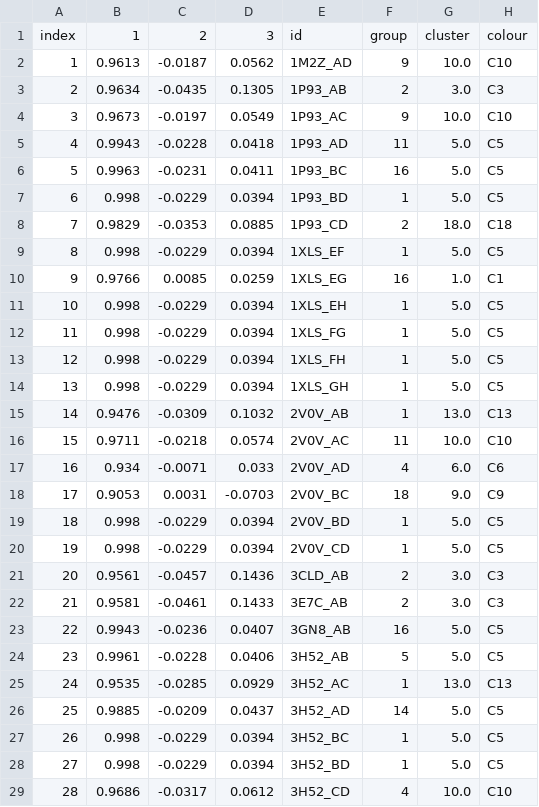
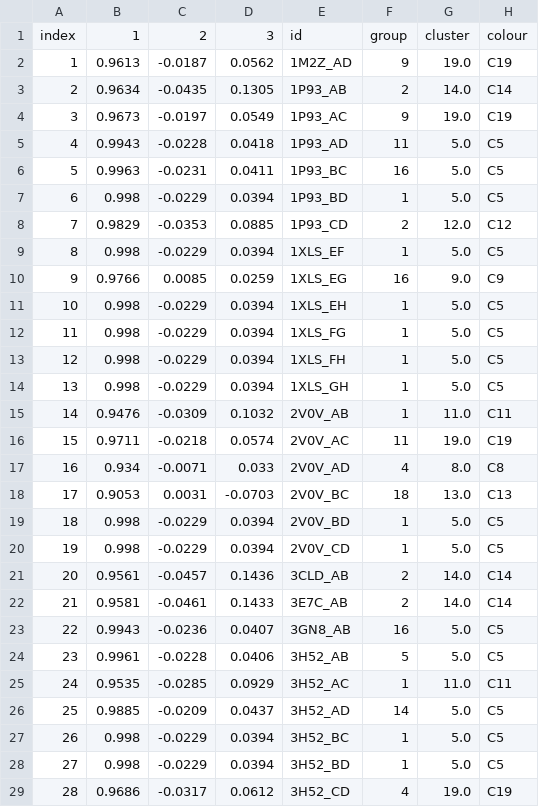
Before and after one commit to Thecnopapa/projectDimer, a CSV file: dataframes/GR_cc_clustered.csv, drawn as a sheet; only a part is shown; the diff covers the shown part only.

```diff
--- a/dataframes/GR_cc_clustered.csv
+++ b/dataframes/GR_cc_clustered.csv
@@ -1,5 +1,5 @@
 index,1,2,3,id,group,cluster,colour
-1,0.9613,-0.0187,0.0562,1M2Z_AD,9,10.0,C10
-2,0.9634,-0.0435,0.1305,1P93_AB,2,3.0,C3
-3,0.9673,-0.0197,0.0549,1P93_AC,9,10.0,C10
+1,0.9613,-0.0187,0.0562,1M2Z_AD,9,19.0,C19
+2,0.9634,-0.0435,0.1305,1P93_AB,2,14.0,C14
+3,0.9673,-0.0197,0.0549,1P93_AC,9,19.0,C19
 4,0.9943,-0.0228,0.0418,1P93_AD,11,5.0,C5
@@ -7,5 +7,5 @@ index,1,2,3,id,group,cluster,colour
 6,0.998,-0.0229,0.0394,1P93_BD,1,5.0,C5
-7,0.9829,-0.0353,0.0885,1P93_CD,2,18.0,C18
+7,0.9829,-0.0353,0.0885,1P93_CD,2,12.0,C12
 8,0.998,-0.0229,0.0394,1XLS_EF,1,5.0,C5
-9,0.9766,0.0085,0.0259,1XLS_EG,16,1.0,C1
+9,0.9766,0.0085,0.0259,1XLS_EG,16,9.0,C9
 10,0.998,-0.0229,0.0394,1XLS_EH,1,5.0,C5
@@ -14,13 +14,13 @@ index,1,2,3,id,group,cluster,colour
 13,0.998,-0.0229,0.0394,1XLS_GH,1,5.0,C5
-14,0.9476,-0.0309,0.1032,2V0V_AB,1,13.0,C13
-15,0.9711,-0.0218,0.0574,2V0V_AC,11,10.0,C10
-16,0.934,-0.0071,0.033,2V0V_AD,4,6.0,C6
-17,0.9053,0.0031,-0.0703,2V0V_BC,18,9.0,C9
+14,0.9476,-0.0309,0.1032,2V0V_AB,1,11.0,C11
+15,0.9711,-0.0218,0.0574,2V0V_AC,11,19.0,C19
+16,0.934,-0.0071,0.033,2V0V_AD,4,8.0,C8
+17,0.9053,0.0031,-0.0703,2V0V_BC,18,13.0,C13
 18,0.998,-0.0229,0.0394,2V0V_BD,1,5.0,C5
 19,0.998,-0.0229,0.0394,2V0V_CD,1,5.0,C5
-20,0.9561,-0.0457,0.1436,3CLD_AB,2,3.0,C3
-21,0.9581,-0.0461,0.1433,3E7C_AB,2,3.0,C3
+20,0.9561,-0.0457,0.1436,3CLD_AB,2,14.0,C14
+21,0.9581,-0.0461,0.1433,3E7C_AB,2,14.0,C14
 22,0.9943,-0.0236,0.0407,3GN8_AB,16,5.0,C5
 23,0.9961,-0.0228,0.0406,3H52_AB,5,5.0,C5
-24,0.9535,-0.0285,0.0929,3H52_AC,1,13.0,C13
+24,0.9535,-0.0285,0.0929,3H52_AC,1,11.0,C11
 25,0.9885,-0.0209,0.0437,3H52_AD,14,5.0,C5
@@ -28,2 +28,2 @@ index,1,2,3,id,group,cluster,colour
 27,0.998,-0.0229,0.0394,3H52_BD,1,5.0,C5
-28,0.9686,-0.0317,0.0612,3H52_CD,4,10.0,C10
+28,0.9686,-0.0317,0.0612,3H52_CD,4,19.0,C19
```
Also changed, not shown: 108 edited cells elsewhere in this file, dataframes/AR_cc_clustered.csv, dataframes/AR_cluster_centres.csv, 20 other files.
